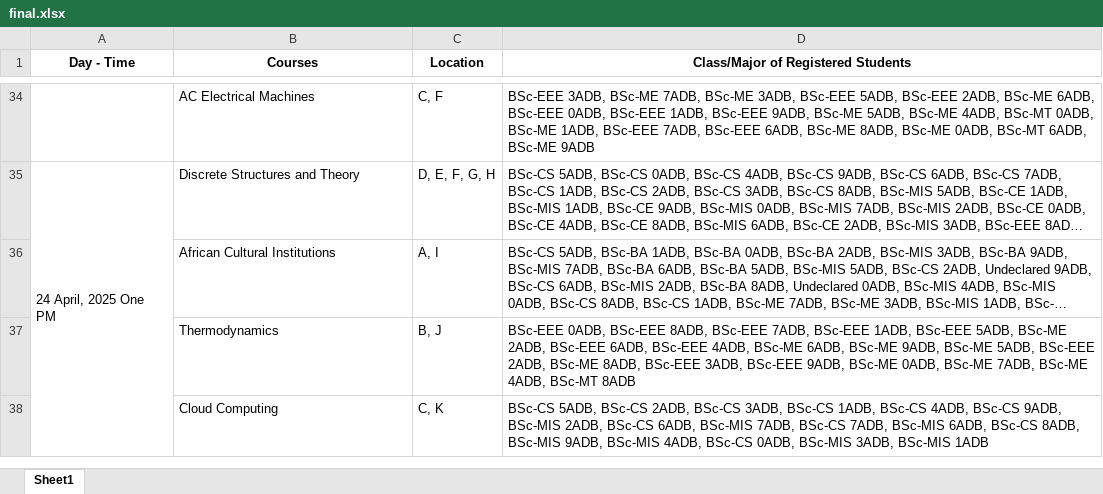
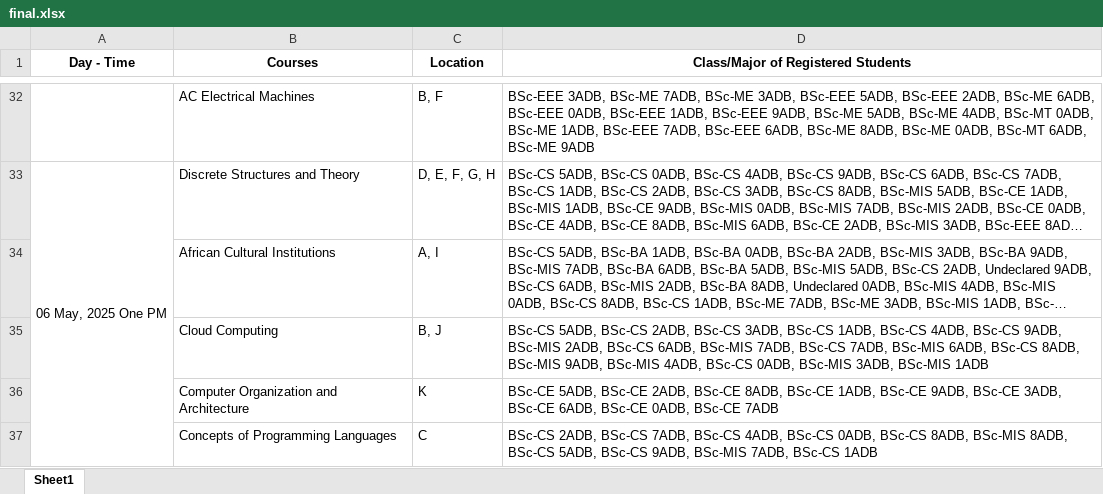
Before and after one commit to mariedoh/cap, an Excel workbook: final/final.xlsx, sheet Sheet1, drawn as a sheet; only a part is shown, gaps mark what is left out; long unchanged cells end in …; values as stored, in another font and other column widths than the file's, no borders; removed rows and columns are numbered as before the commit, all else as after; the diff covers the shown part only; the diff names each change by its address in the sheet, - before the commit and + after, or states it on an @@ line.

```diff
--- a/final/final.xlsx (sheet Sheet1)
+++ b/final/final.xlsx (sheet Sheet1)
-C32 (Location): C, F
+C32 (Location): B, F
-A33 (Day - Time): 24 April, 2025 One PM
+A33 (Day - Time): 06 May, 2025 One PM
-row 37:  | Thermodynamics | B, J | BSc-EEE 0ADB, BSc-EEE 8ADB, BSc-EEE 7ADB, BSc-EEE 1ADB, BSc-EEE 5ADB, BSc-ME 2ADB, BSc-EEE 6ADB, BSc-EEE 4ADB, BSc-ME 6ADB, BSc-ME 9ADB, BSc-ME 5ADB, BSc-EEE 2ADB, BSc-ME 8ADB, BSc-EEE 3ADB, BSc-EEE 9ADB, BSc-ME 0ADB, BSc-ME 7ADB, BSc-ME 4ADB, BSc-MT 8ADB
-C35 (Location): C, K
+C35 (Location): B, J
+row 36:  | Computer Organization and Architecture | K | BSc-CE 5ADB, BSc-CE 2ADB, BSc-CE 8ADB, BSc-CE 1ADB, BSc-CE 9ADB, BSc-CE 3ADB, BSc-CE 6ADB, BSc-CE 0ADB, BSc-CE 7ADB
+row 37:  | Concepts of Programming Languages | C | BSc-CS 2ADB, BSc-CS 7ADB, BSc-CS 4ADB, BSc-CS 0ADB, BSc-CS 8ADB, BSc-MIS 8ADB, BSc-CS 5ADB, BSc-CS 9ADB, BSc-MIS 7ADB, BSc-CS 1ADB
```
Also changed, not shown: 2 added rows, 3 removed rows and 14 edited cells elsewhere in this sheet, 11 other files.
